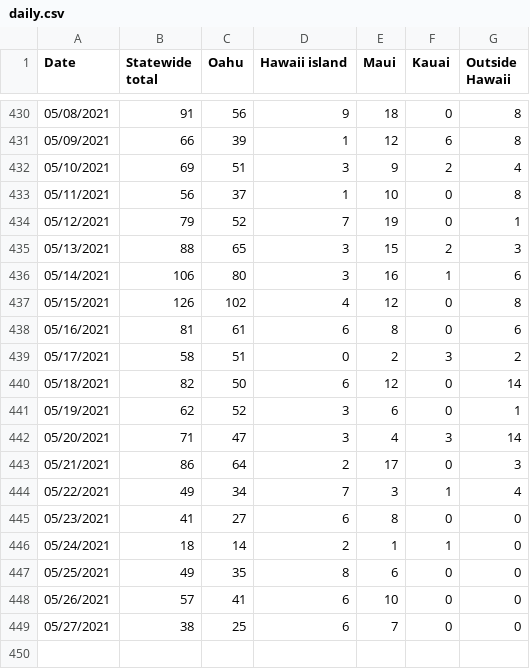
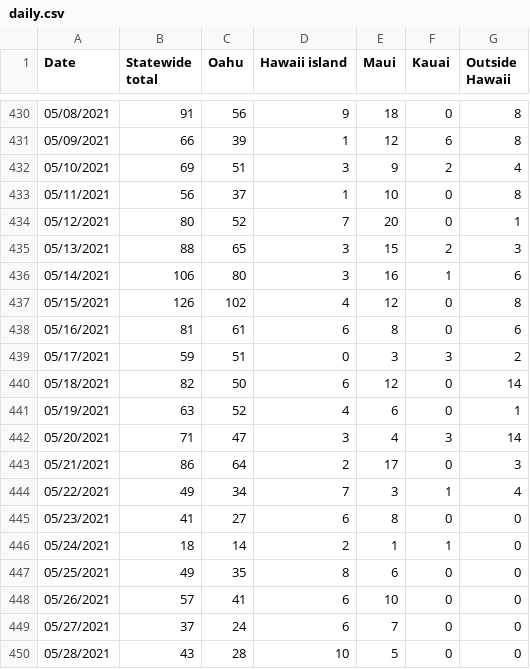
Before and after one commit to webb001/webb001.github.io, a CSV file: daily.csv, drawn as a sheet; only a part is shown, gaps mark what is left out.

```diff
--- a/daily.csv
+++ b/daily.csv
@@ -433,3 +433,3 @@ Date,Statewide total,Oahu,Hawaii island,Maui,Kauai,Outside Hawaii
 05/11/2021,56,37,1,10,0,8
-05/12/2021,79,52,7,19,0,1
+05/12/2021,80,52,7,20,0,1
 05/13/2021,88,65,3,15,2,3
@@ -438,5 +438,5 @@ Date,Statewide total,Oahu,Hawaii island,Maui,Kauai,Outside Hawaii
 05/16/2021,81,61,6,8,0,6
-05/17/2021,58,51,0,2,3,2
+05/17/2021,59,51,0,3,3,2
 05/18/2021,82,50,6,12,0,14
-05/19/2021,62,52,3,6,0,1
+05/19/2021,63,52,4,6,0,1
 05/20/2021,71,47,3,4,3,14
@@ -448,2 +448,3 @@ Date,Statewide total,Oahu,Hawaii island,Maui,Kauai,Outside Hawaii
 05/26/2021,57,41,6,10,0,0
-05/27/2021,38,25,6,7,0,0
+05/27/2021,37,24,6,7,0,0
+05/28/2021,43,28,10,5,0,0
```
Also changed, not shown: 7 other files.
